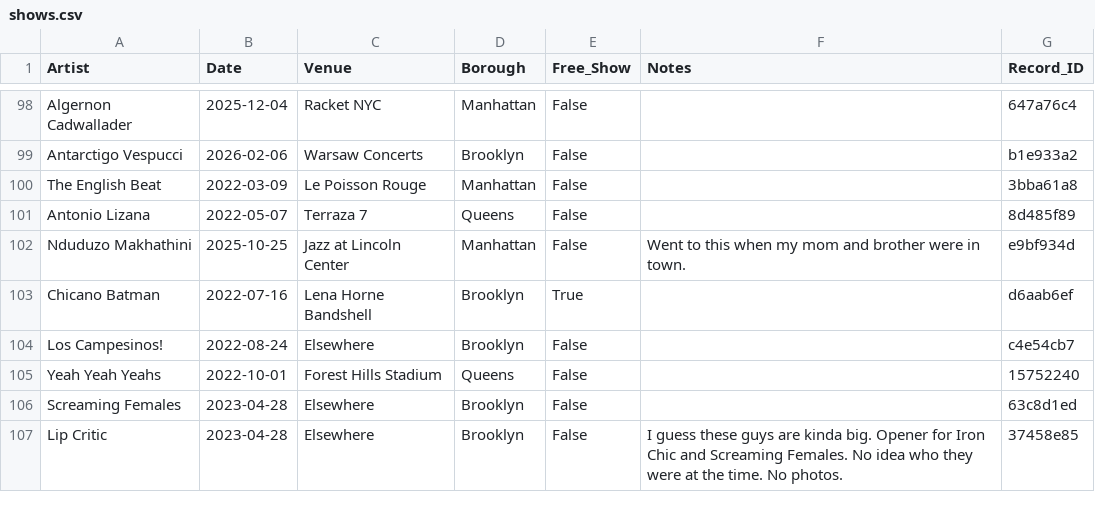
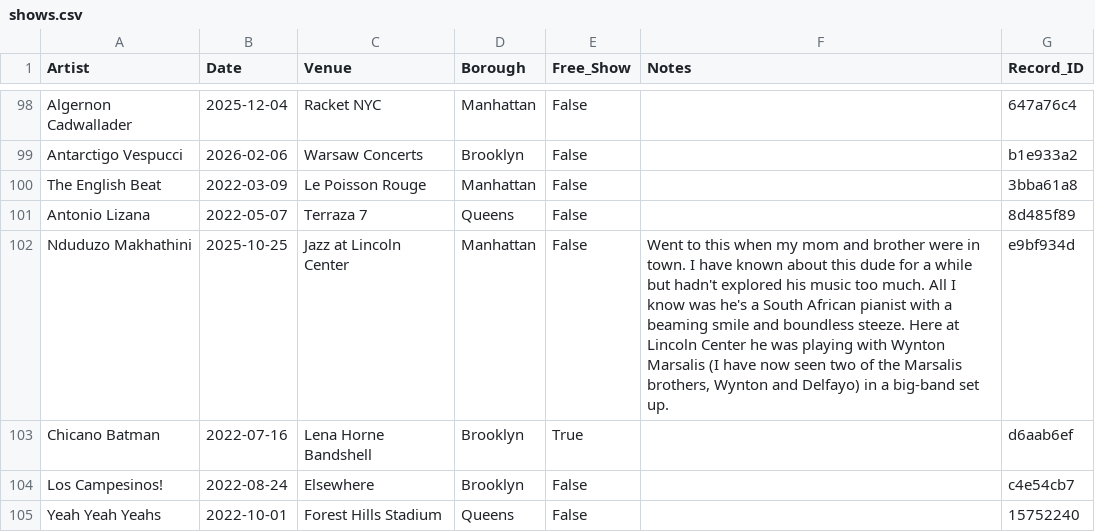
Before and after one commit to njsmithfm/in-the-crowd, a CSV file: data/raw/shows.csv, drawn as a sheet; only a part is shown, gaps mark what is left out; the shorter side is filled out with more unchanged rows.

```diff
--- a/data/raw/shows.csv
+++ b/data/raw/shows.csv
@@ -101,3 +101,3 @@ The English Beat,2022-03-09,Le Poisson Rouge,Manhattan,False,,3bba61a8
 Antonio Lizana,2022-05-07,Terraza 7,Queens,False,,8d485f89
-Nduduzo Makhathini,2025-10-25,Jazz at Lincoln Center,Manhattan,False,Went to this when my mom and brother were in town.,e9bf934d
+Nduduzo Makhathini,2025-10-25,Jazz at Lincoln Center,Manhattan,False,"Went to this when my mom and brother were in town. I have known about this dude for a while but hadn't explored his music too much. All I know was he's a South African pianist with a beaming smile and boundless steeze. Here at Lincoln Center he was playing with Wynton Marsalis (I have now seen two of the Marsalis brothers, Wynton and Delfayo) in a big-band set up.",e9bf934d
 Chicano Batman,2022-07-16,Lena Horne Bandshell,Brooklyn,True,,d6aab6ef
```
Also changed, not shown: 5 other files.
